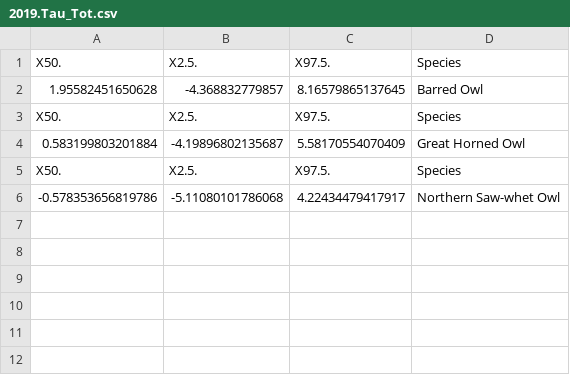
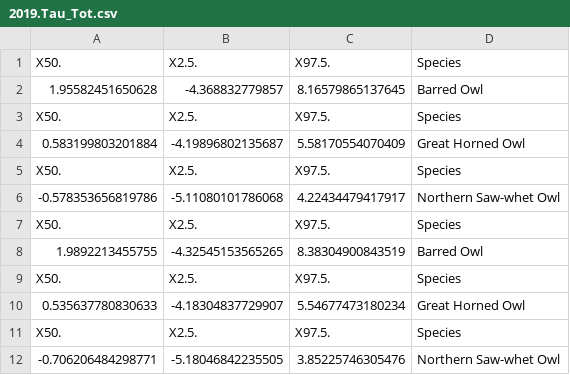
Before and after one commit to DMEthier/Atlantic-NOS, a CSV file: output/2019.Tau_Tot.csv, drawn as a sheet.

```diff
--- a/output/2019.Tau_Tot.csv
+++ b/output/2019.Tau_Tot.csv
@@ -6 +6,7 @@ X50.,X2.5.,X97.5.,Species
 -0.578353656819786,-5.11080101786068,4.22434479417917,Northern Saw-whet Owl
+X50.,X2.5.,X97.5.,Species
+1.9892213455755,-4.32545153565265,8.38304900843519,Barred Owl
+X50.,X2.5.,X97.5.,Species
+0.535637780830633,-4.18304837729907,5.54677473180234,Great Horned Owl
+X50.,X2.5.,X97.5.,Species
+-0.706206484298771,-5.18046842235505,3.85225746305476,Northern Saw-whet Owl
```
Also changed, not shown: output/2019.Barred Owl.PosteriorSummary.csv, output/2019.Random_Summary.csv, 37 other files.
